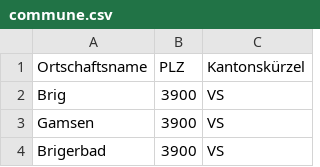
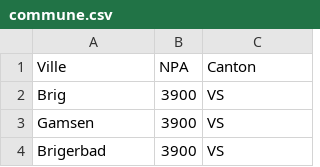
Before and after one commit to Heyimlulu/semainier, a CSV file: src/main/resources/commune.csv, drawn as a sheet; only a part is shown; removed rows and columns are numbered as before the commit, all else as after; the diff names each change by its address in the sheet, - before the commit and + after, or states it on an @@ line.

```diff
--- a/src/main/resources/commune.csv
+++ b/src/main/resources/commune.csv
-row 1: Ortschaftsname | PLZ | Kantonskürzel
+row 1: Ville | NPA | Canton
```
Also changed, not shown: 3 other files.
